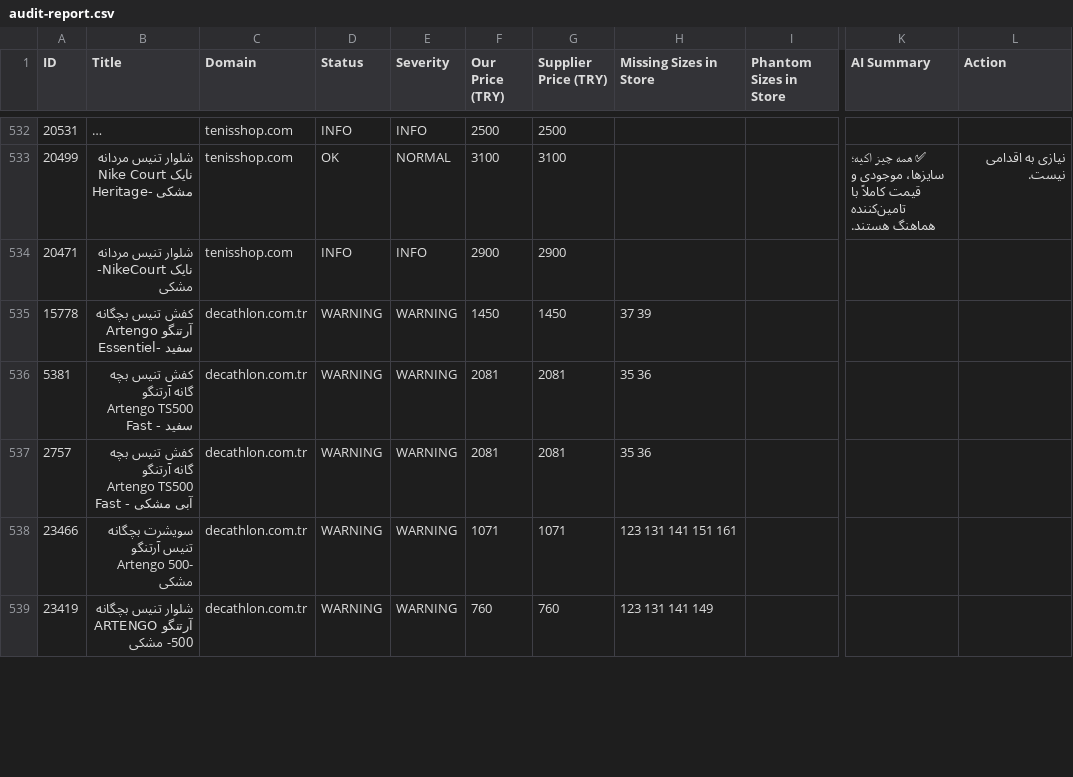
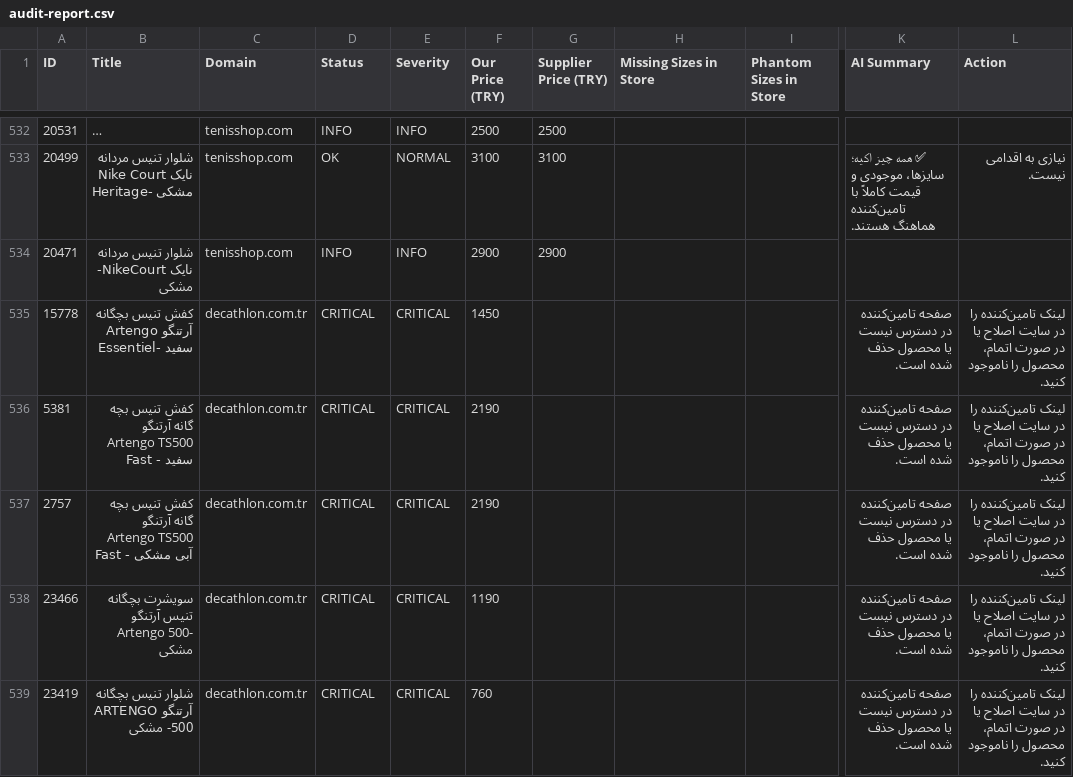
Before and after one commit to mehranyavari/woocommerce-stock-scraper, a CSV file: output/audit-report.csv, drawn as a sheet; only a part is shown, gaps mark what is left out; long unchanged cells end in …; the diff covers the shown part only; the diff names each change by its address in the sheet, - before the commit and + after, or states it on an @@ line.

```diff
--- a/output/audit-report.csv
+++ b/output/audit-report.csv
-D535:D539 (Status): WARNING
+D535:D539 (Status): CRITICAL
-E535:E539 (Severity): WARNING
+E535:E539 (Severity): CRITICAL
-G535 (Supplier Price (TRY)): 1450
+G535 (Supplier Price (TRY)): (empty)
-H535 (Missing Sizes in Store): 37 39
+H535 (Missing Sizes in Store): (empty)
-K535:K539 (AI Summary): (empty)
+K535:K539 (AI Summary): صفحه تامین‌کننده در دسترس نیست یا محصول حذف شده است.
-L535:L539 (Action): (empty)
+L535:L539 (Action): لینک تامین‌کننده را در سایت اصلاح یا در صورت اتمام، محصول را ناموجود کنید.
-F536:F537 (Our Price (TRY)): 2081
+F536:F537 (Our Price (TRY)): 2190
-G536:G537 (Supplier Price (TRY)): 2081
+G536:G537 (Supplier Price (TRY)): (empty)
-H536:H537 (Missing Sizes in Store): 35 36
+H536:H537 (Missing Sizes in Store): (empty)
-F538 (Our Price (TRY)): 1071
+F538 (Our Price (TRY)): 1190
-G538 (Supplier Price (TRY)): 1071
+G538 (Supplier Price (TRY)): (empty)
-H538 (Missing Sizes in Store): 123 131 141 151 161
+H538 (Missing Sizes in Store): (empty)
-G539 (Supplier Price (TRY)): 760
+G539 (Supplier Price (TRY)): (empty)
-H539 (Missing Sizes in Store): 123 131 141 149
+H539 (Missing Sizes in Store): (empty)
```
Also changed, not shown: 146 edited cells elsewhere in this file, 17 other files.
